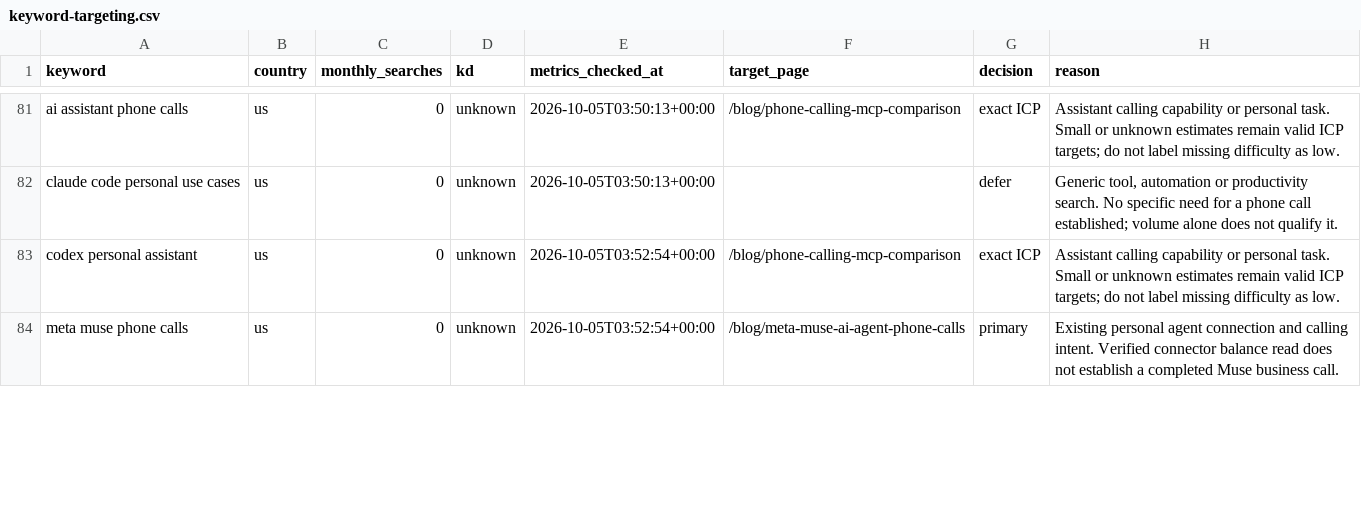
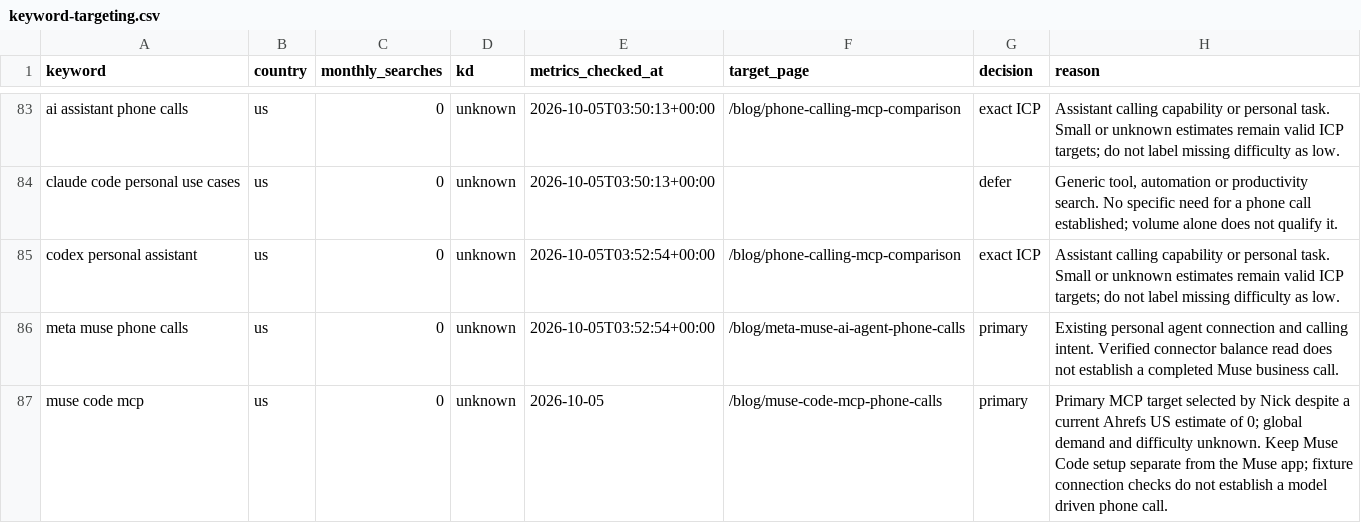
Before and after one commit to skeptrunedev/call4me, a CSV file: docs/seo/keyword-targeting.csv, drawn as a sheet; only a part is shown, gaps mark what is left out; the diff covers the shown part only; the diff names each change by its address in the sheet, - before the commit and + after, or states it on an @@ line.

Commit message:
Focus Grok and Muse MCP guides on four primary keywords

```diff
--- a/docs/seo/keyword-targeting.csv
+++ b/docs/seo/keyword-targeting.csv
+row 87: muse code mcp | us | 0 | unknown | 2026-10-05 | /blog/muse-code-mcp-phone-calls | primary | Primary MCP target selected by Nick despite a current Ahrefs US estimate of 0; global demand and difficulty unknown. Keep Muse Code setup separate from the Muse app; fixture connection checks do not establish a model driven phone call.
```
Also changed, not shown: 2 added rows and 5 edited cells elsewhere in this file, 4 other files.
